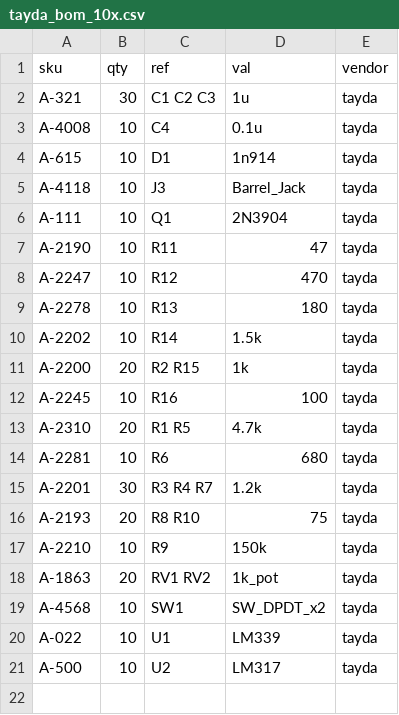
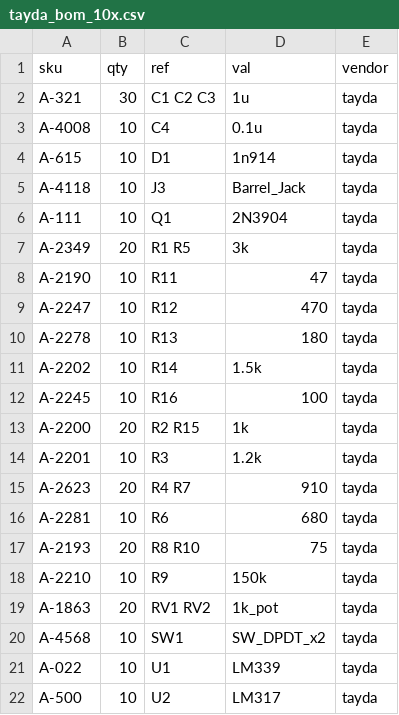
Before and after one commit to cyberboy666/two_comparator_effect, a CSV file: hardware/bom/tayda_bom_10x.csv, drawn as a sheet.

Commit message:
changed theshold resistor values

```diff
--- a/hardware/bom/tayda_bom_10x.csv
+++ b/hardware/bom/tayda_bom_10x.csv
@@ -6,2 +6,3 @@ A-4118,10,J3 ,Barrel_Jack,tayda
 A-111,10,Q1 ,2N3904,tayda
+A-2349,20,R1 R5 ,3k,tayda
 A-2190,10,R11 ,47,tayda
@@ -10,7 +11,7 @@ A-2278,10,R13 ,180,tayda
 A-2202,10,R14 ,1.5k,tayda
+A-2245,10,R16 ,100,tayda
 A-2200,20,R2 R15 ,1k,tayda
-A-2245,10,R16 ,100,tayda
-A-2310,20,R1 R5 ,4.7k,tayda
+A-2201,10,R3 ,1.2k,tayda
+A-2623,20,R4 R7 ,910,tayda
 A-2281,10,R6 ,680,tayda
-A-2201,30,R3 R4 R7 ,1.2k,tayda
 A-2193,20,R8 R10 ,75,tayda
```
Also changed, not shown: hardware/bom/full_bom.csv, hardware/bom/tayda_bom.csv, 7 other files.
